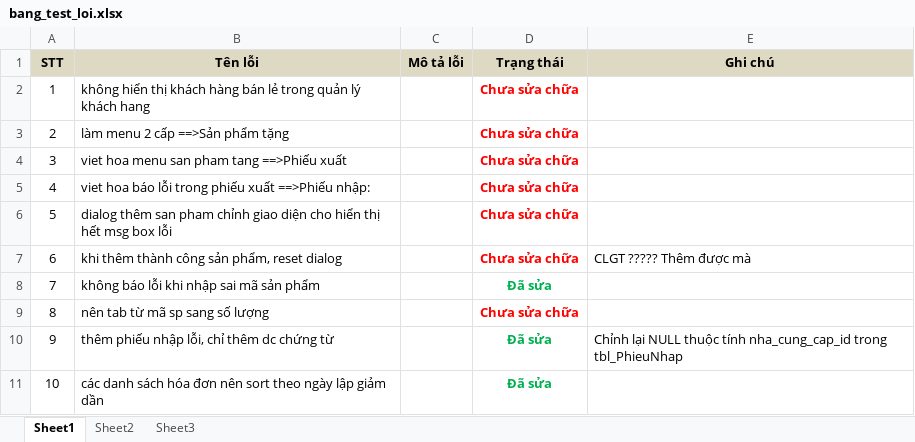
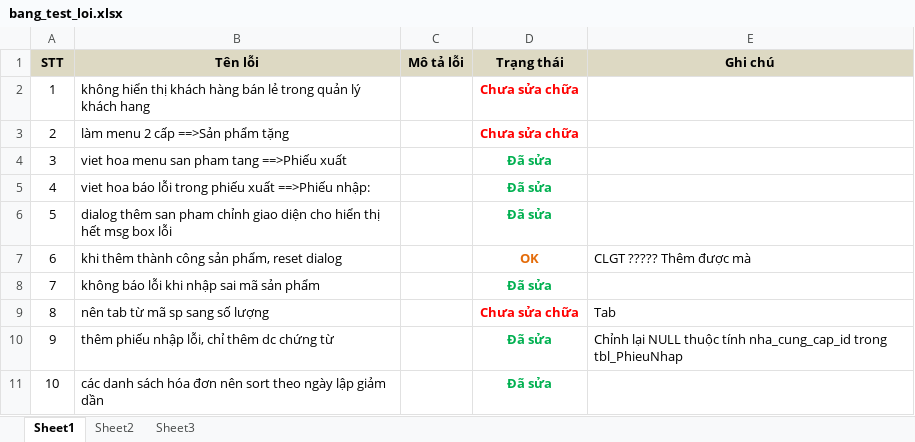
Before and after one commit to point-of-sales/pos-project, an Excel workbook: testting/bang_test_loi.xlsx, sheet Sheet1, drawn as a sheet; values as stored, in another font and other column widths than the file's, no borders; the diff names each change by its address in the sheet, - before the commit and + after, or states it on an @@ line.

```diff
--- a/testting/bang_test_loi.xlsx (sheet Sheet1)
+++ b/testting/bang_test_loi.xlsx (sheet Sheet1)
-D4:D6 (Trạng thái): Chưa sửa chữa
+D4:D6 (Trạng thái): Đã sửa
-D4:D6 text colour: #FF0000
+D4:D6 text colour: #00B050
-D7 (Trạng thái): Chưa sửa chữa
+D7 (Trạng thái): OK
-D7 text colour: #FF0000
+D7 text colour: #E46C0A
-E9 (Ghi chú): (empty)
+E9 (Ghi chú): Tab
```
Also changed, not shown: 11 other files.
